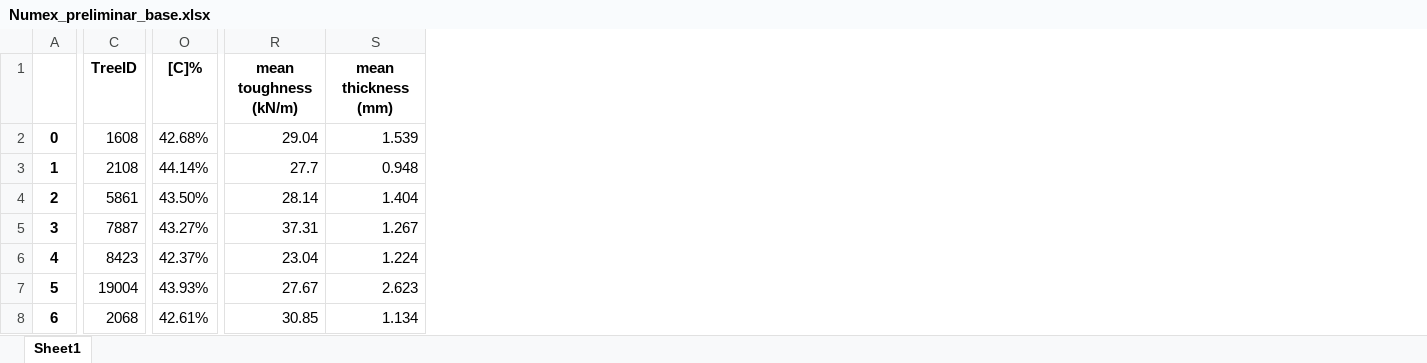
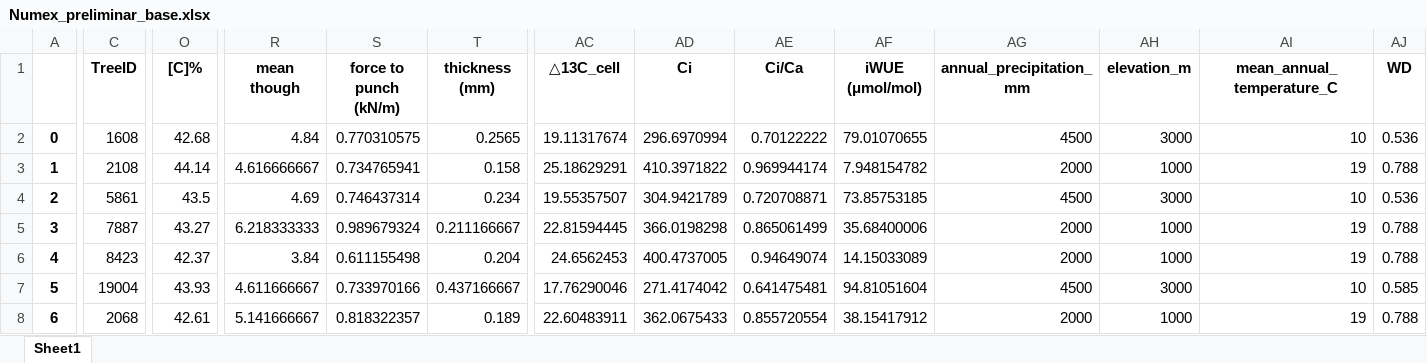
Before and after one commit to ajchavez94/NUMEX_preliminar, an Excel workbook: Results_isofys/Numex_preliminar_base.xlsx, sheet Sheet1, drawn as a sheet; only a part is shown, gaps mark what is left out; values as stored, in another font and other column widths than the file's, no borders; addresses are those after the commit; the diff covers the shown part only; the diff names each change by its address in the sheet, - before the commit and + after, or states it on an @@ line.

Commit message:
corregidas unidades, se movio iWUE a cleaning asi como add info site

```diff
--- a/Results_isofys/Numex_preliminar_base.xlsx (sheet Sheet1)
+++ b/Results_isofys/Numex_preliminar_base.xlsx (sheet Sheet1)
+column R (mean though), rows 2-8: 4.84 | 4.616666667 | 4.69 | 6.218333333 | 3.84 | 4.611666667 | 5.141666667
+column AC (△13C_cell), rows 2-8: 19.11317674 | 25.18629291 | 19.55357507 | 22.81594445 | 24.6562453 | 17.76290046 | 22.60483911
+column AD (Ci), rows 2-8: 296.6970994 | 410.3971822 | 304.9421789 | 366.0198298 | 400.4737005 | 271.4174042 | 362.0675433
+column AE (Ci/Ca), rows 2-8: 0.70122222 | 0.969944174 | 0.720708871 | 0.865061499 | 0.94649074 | 0.641475481 | 0.855720554
+column AF (iWUE (μmol/mol)), rows 2-8: 79.01070655 | 7.948154782 | 73.85753185 | 35.68400006 | 14.15033089 | 94.81051604 | 38.15417912
+column AG (annual_precipitation_mm), rows 2-8: 4500 | 2000 | 4500 | 2000 | 2000 | 4500 | 2000
+column AH (elevation_m), rows 2-8: 3000 | 1000 | 3000 | 1000 | 1000 | 3000 | 1000
+column AI (mean_annual_temperature_C), rows 2-8: 10 | 19 | 10 | 19 | 19 | 10 | 19
+column AJ (WD), rows 2-8: 0.536 | 0.788 | 0.536 | 0.788 | 0.788 | 0.585 | 0.788
-S1: mean toughness (kN/m)
+S1: force to punch (kN/m)
-T1: mean thickness (mm)
+T1: thickness (mm)
-O2 ([C]%): 42.68%
+O2 ([C]%): 42.68
-S2 (force to punch (kN/m)): 29.04
+S2 (force to punch (kN/m)): 0.770310575
-T2 (thickness (mm)): 1.539
+T2 (thickness (mm)): 0.2565
-O3 ([C]%): 44.14%
+O3 ([C]%): 44.14
-S3 (force to punch (kN/m)): 27.7
+S3 (force to punch (kN/m)): 0.734765941
-T3 (thickness (mm)): 0.948
+T3 (thickness (mm)): 0.158
-O4 ([C]%): 43.50%
+O4 ([C]%): 43.5
-S4 (force to punch (kN/m)): 28.14
+S4 (force to punch (kN/m)): 0.746437314
-T4 (thickness (mm)): 1.404
+T4 (thickness (mm)): 0.234
-O5 ([C]%): 43.27%
+O5 ([C]%): 43.27
-S5 (force to punch (kN/m)): 37.31
+S5 (force to punch (kN/m)): 0.989679324
-T5 (thickness (mm)): 1.267
+T5 (thickness (mm)): 0.211166667
-O6 ([C]%): 42.37%
+O6 ([C]%): 42.37
-S6 (force to punch (kN/m)): 23.04
+S6 (force to punch (kN/m)): 0.611155498
-T6 (thickness (mm)): 1.224
+T6 (thickness (mm)): 0.204
-O7 ([C]%): 43.93%
+O7 ([C]%): 43.93
-S7 (force to punch (kN/m)): 27.67
+S7 (force to punch (kN/m)): 0.733970166
-T7 (thickness (mm)): 2.623
+T7 (thickness (mm)): 0.437166667
-O8 ([C]%): 42.61%
+O8 ([C]%): 42.61
-S8 (force to punch (kN/m)): 30.85
+S8 (force to punch (kN/m)): 0.818322357
-T8 (thickness (mm)): 1.134
+T8 (thickness (mm)): 0.189
```
Also changed, not shown: 1 removed row, 1 added column and 240 edited cells elsewhere in this sheet, Results_isofys/05. Rasgos_Bombuscaro_Cajanuma.xlsx, Results_isofys/NUMEX_cellulose_C13-10042025_results.xlsx, 11 other files.
